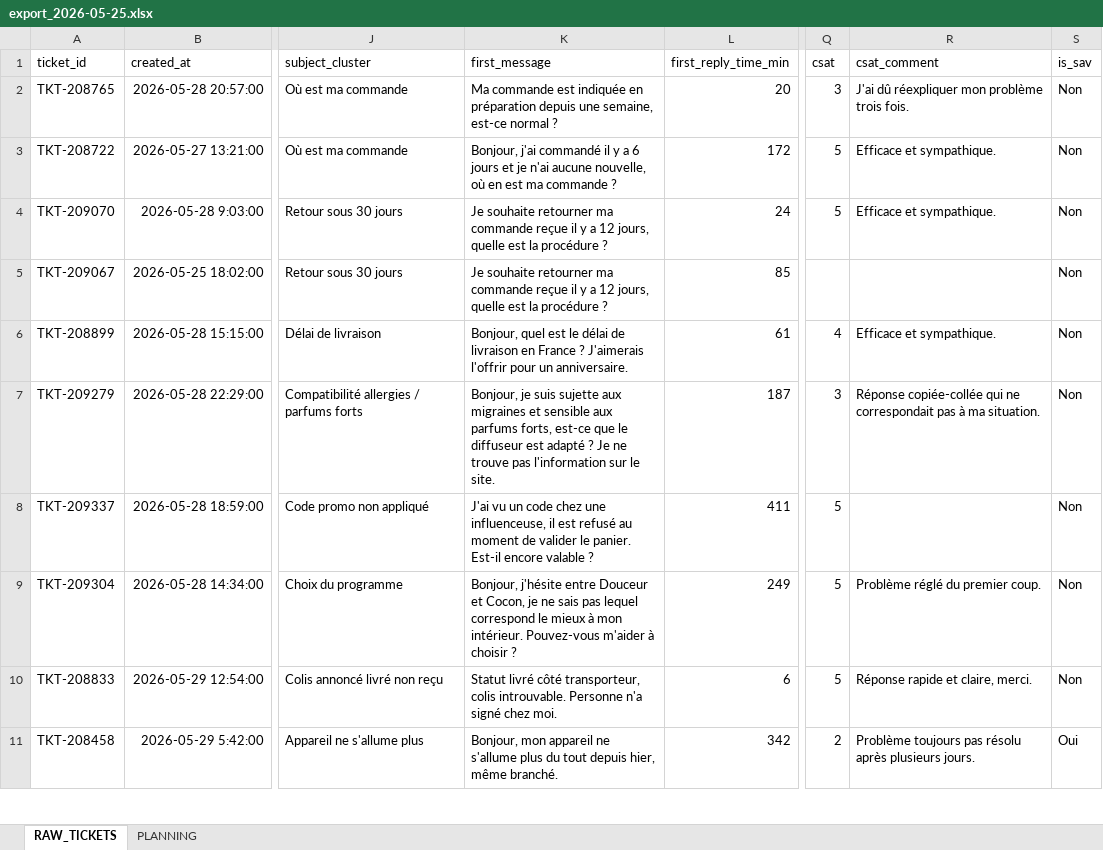
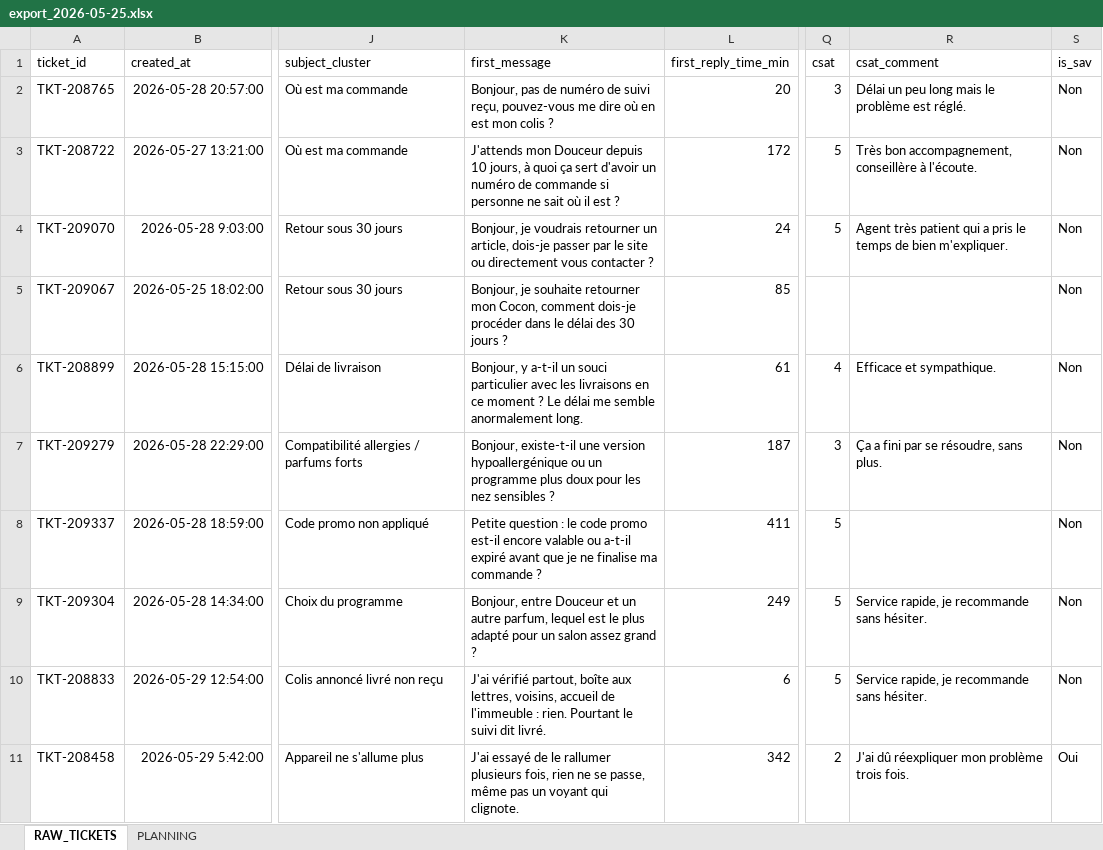
Before and after one commit to kristellez/emyria-dashboard, an Excel workbook: exports_hebdomadaires/export_2026-05-25.xlsx, sheet RAW_TICKETS, drawn as a sheet; only a part is shown, gaps mark what is left out; values as stored, in another font and other column widths than the file's, no borders; the diff covers the shown part only; the diff names each change by its address in the sheet, - before the commit and + after, or states it on an @@ line.

```diff
--- a/exports_hebdomadaires/export_2026-05-25.xlsx (sheet RAW_TICKETS)
+++ b/exports_hebdomadaires/export_2026-05-25.xlsx (sheet RAW_TICKETS)
-K2 (first_message): Ma commande est indiquée en préparation depuis une semaine, est-ce normal ?
+K2 (first_message): Bonjour, pas de numéro de suivi reçu, pouvez-vous me dire où en est mon colis ?
-R2 (csat_comment): J'ai dû réexpliquer mon problème trois fois.
+R2 (csat_comment): Délai un peu long mais le problème est réglé.
-K3 (first_message): Bonjour, j'ai commandé il y a 6 jours et je n'ai aucune nouvelle, où en est ma commande ?
+K3 (first_message): J'attends mon Douceur depuis 10 jours, à quoi ça sert d'avoir un numéro de commande si personne ne sait où il est ?
-R3 (csat_comment): Efficace et sympathique.
+R3 (csat_comment): Très bon accompagnement, conseillère à l'écoute.
-K4 (first_message): Je souhaite retourner ma commande reçue il y a 12 jours, quelle est la procédure ?
+K4 (first_message): Bonjour, je voudrais retourner un article, dois-je passer par le site ou directement vous contacter ?
-R4 (csat_comment): Efficace et sympathique.
+R4 (csat_comment): Agent très patient qui a pris le temps de bien m'expliquer.
-K5 (first_message): Je souhaite retourner ma commande reçue il y a 12 jours, quelle est la procédure ?
+K5 (first_message): Bonjour, je souhaite retourner mon Cocon, comment dois-je procéder dans le délai des 30 jours ?
-K6 (first_message): Bonjour, quel est le délai de livraison en France ? J'aimerais l'offrir pour un anniversaire.
+K6 (first_message): Bonjour, y a-t-il un souci particulier avec les livraisons en ce moment ? Le délai me semble anormalement long.
-K7 (first_message): Bonjour, je suis sujette aux migraines et sensible aux parfums forts, est-ce que le diffuseur est adapté ? Je ne trouve pas l'information sur le site.
+K7 (first_message): Bonjour, existe-t-il une version hypoallergénique ou un programme plus doux pour les nez sensibles ?
-R7 (csat_comment): Réponse copiée-collée qui ne correspondait pas à ma situation.
+R7 (csat_comment): Ça a fini par se résoudre, sans plus.
-K8 (first_message): J'ai vu un code chez une influenceuse, il est refusé au moment de valider le panier. Est-il encore valable ?
+K8 (first_message): Petite question : le code promo est-il encore valable ou a-t-il expiré avant que je ne finalise ma commande ?
-K9 (first_message): Bonjour, j'hésite entre Douceur et Cocon, je ne sais pas lequel correspond le mieux à mon intérieur. Pouvez-vous m'aider à choisir ?
+K9 (first_message): Bonjour, entre Douceur et un autre parfum, lequel est le plus adapté pour un salon assez grand ?
-R9 (csat_comment): Problème réglé du premier coup.
+R9 (csat_comment): Service rapide, je recommande sans hésiter.
-K10 (first_message): Statut livré côté transporteur, colis introuvable. Personne n'a signé chez moi.
+K10 (first_message): J'ai vérifié partout, boîte aux lettres, voisins, accueil de l'immeuble : rien. Pourtant le suivi dit livré.
-R10 (csat_comment): Réponse rapide et claire, merci.
+R10 (csat_comment): Service rapide, je recommande sans hésiter.
-K11 (first_message): Bonjour, mon appareil ne s'allume plus du tout depuis hier, même branché.
+K11 (first_message): J'ai essayé de le rallumer plusieurs fois, rien ne se passe, même pas un voyant qui clignote.
-R11 (csat_comment): Problème toujours pas résolu après plusieurs jours.
+R11 (csat_comment): J'ai dû réexpliquer mon problème trois fois.
```
Also changed, not shown: 1769 edited cells elsewhere in this sheet, exports_hebdomadaires/export_2025-10-06.xlsx, exports_hebdomadaires/export_2025-11-24.xlsx, 11 other files.
